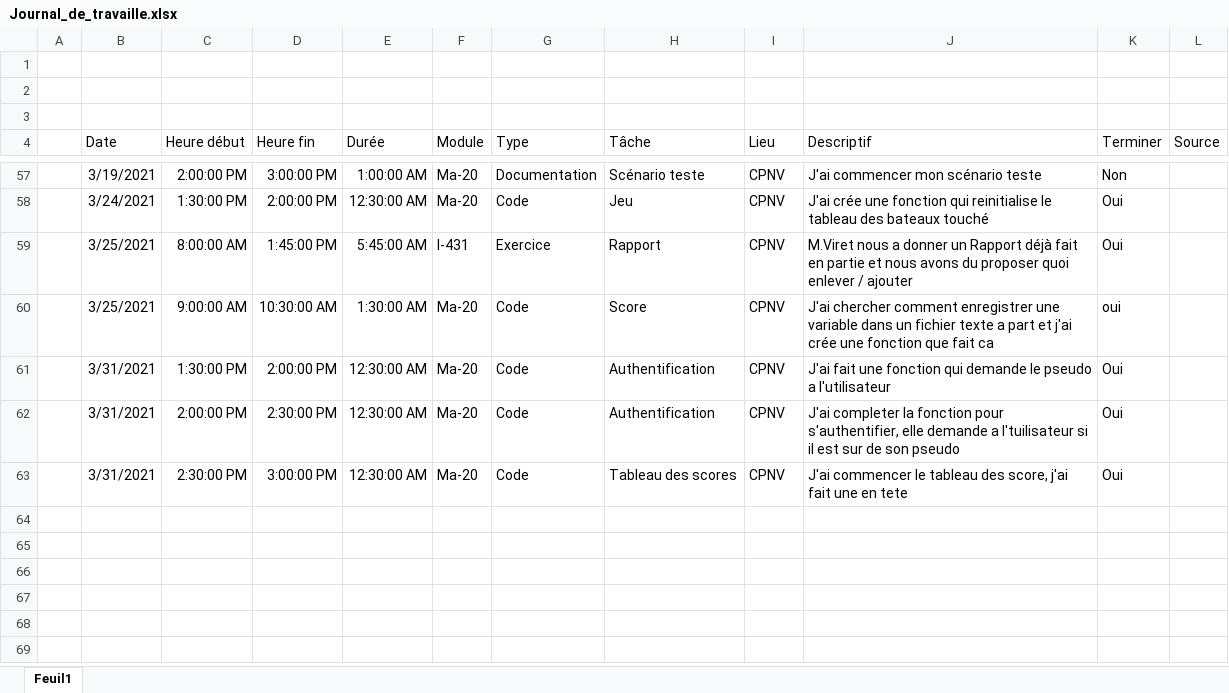
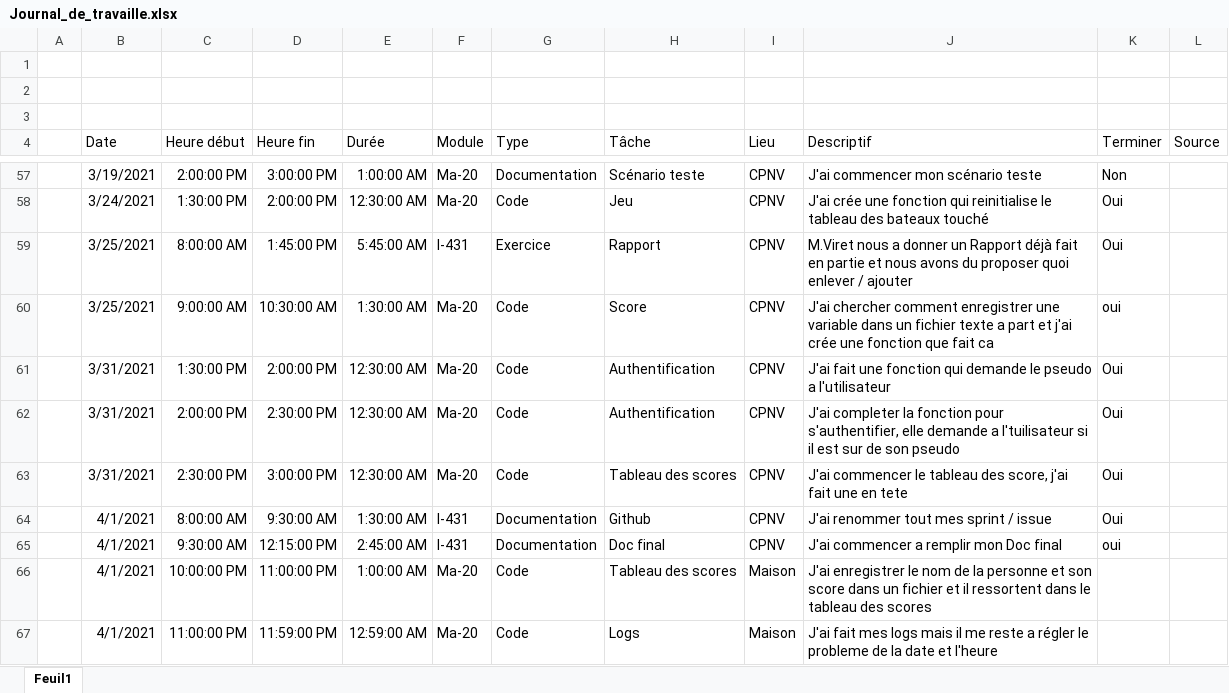
Before and after one commit to TSZ-cpnv/BatailleNavale, an Excel workbook: Doccument_théorique/Journal_de_travaille.xlsx, sheet Feuil1, drawn as a sheet; only a part is shown, gaps mark what is left out; values as stored, in another font and other column widths than the file's, no borders; table styles not drawn; the diff names each change by its address in the sheet, - before the commit and + after, or states it on an @@ line.

```diff
--- a/Doccument_théorique/Journal_de_travaille.xlsx (sheet Feuil1)
+++ b/Doccument_théorique/Journal_de_travaille.xlsx (sheet Feuil1)
+row 64:  | 4/1/2021 | 8:00:00 AM | 9:30:00 AM | 1:30:00 AM | I-431 | Documentation | Github | CPNV | J'ai renommer tout mes sprint / issue | Oui
+row 65:  | 4/1/2021 | 9:30:00 AM | 12:15:00 PM | 2:45:00 AM | I-431 | Documentation | Doc final | CPNV | J'ai commencer a remplir mon Doc final | oui
+row 66:  | 4/1/2021 | 10:00:00 PM | 11:00:00 PM | 1:00:00 AM | Ma-20 | Code | Tableau des scores | Maison | J'ai enregistrer le nom de la personne et son score dans un fichier et il ressortent dans le tableau des scores
+row 67:  | 4/1/2021 | 11:00:00 PM | 11:59:00 PM | 12:59:00 AM | Ma-20 | Code | Logs | Maison | J'ai fait mes logs mais il me reste a régler le probleme de la date et l'heure
```
Also changed, not shown: Doccument_théorique/Journal_de_bord.xlsx, 6 other files.
